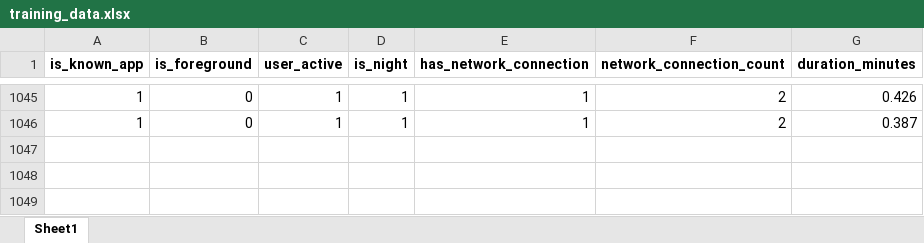
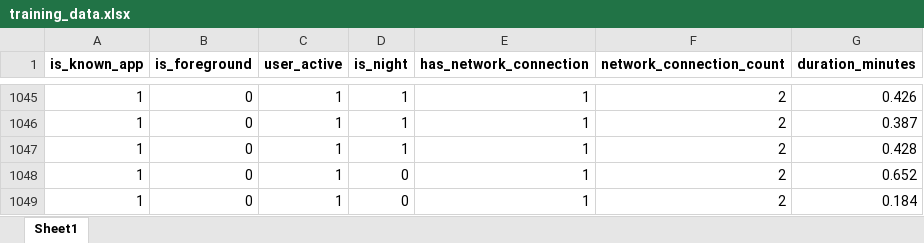
Before and after one commit to JunitSarah/ml-based-webcam-abuse-detector, an Excel workbook: mlmodel/training_data.xlsx, sheet Sheet1, drawn as a sheet; only a part is shown, gaps mark what is left out; values as stored, in another font and other column widths than the file's, no borders; the diff names each change by its address in the sheet, - before the commit and + after, or states it on an @@ line.

```diff
--- a/mlmodel/training_data.xlsx (sheet Sheet1)
+++ b/mlmodel/training_data.xlsx (sheet Sheet1)
+row 1047: 1 | 0 | 1 | 1 | 1 | 2 | 0.428
+row 1048: 1 | 0 | 1 | 0 | 1 | 2 | 0.652
+row 1049: 1 | 0 | 1 | 0 | 1 | 2 | 0.184
```
Also changed, not shown: 8 other files.
